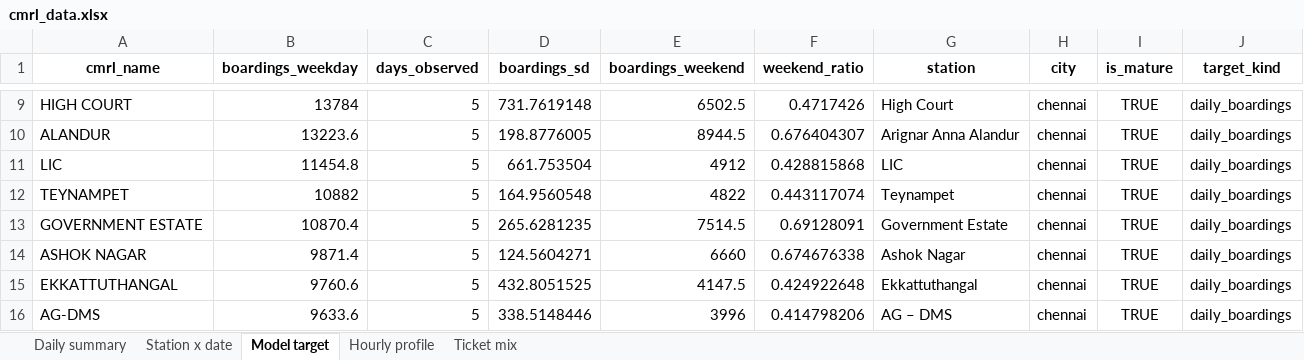
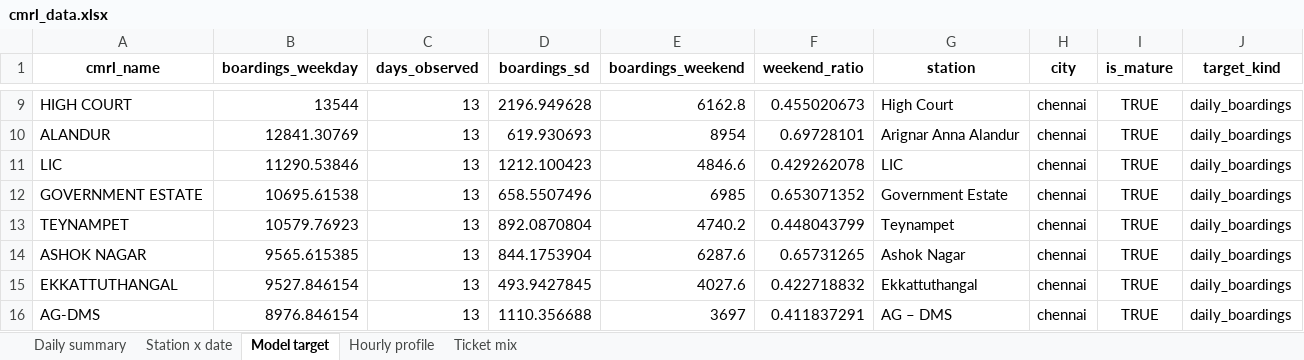
Before and after one commit to Subhash21022/MapTestRan-files, an Excel workbook: Mapathon/outputs/tables/cmrl_data.xlsx, sheet Model target, drawn as a sheet; only a part is shown, gaps mark what is left out; values as stored, in another font and other column widths than the file's, no borders; removed rows and columns are numbered as before the commit, all else as after; the diff covers the shown part only; the diff names each change by its address in the sheet, - before the commit and + after, or states it on an @@ line.

Commit message:
Update Chennai station target metrics and CMRL data (13 months) from upstream Mapathon

```diff
--- a/Mapathon/outputs/tables/cmrl_data.xlsx (sheet Model target)
+++ b/Mapathon/outputs/tables/cmrl_data.xlsx (sheet Model target)
-B9 (boardings_weekday): 13784
+B9 (boardings_weekday): 13544
-C9:C11 (days_observed): 5
+C9:C11 (days_observed): 13
-D9 (boardings_sd): 731.7619148
+D9 (boardings_sd): 2196.949628
-E9 (boardings_weekend): 6502.5
+E9 (boardings_weekend): 6162.8
-F9 (weekend_ratio): 0.4717426
+F9 (weekend_ratio): 0.455020673
-B10 (boardings_weekday): 13223.6
+B10 (boardings_weekday): 12841.30769
-D10 (boardings_sd): 198.8776005
+D10 (boardings_sd): 619.930693
-E10 (boardings_weekend): 8944.5
+E10 (boardings_weekend): 8954
-F10 (weekend_ratio): 0.676404307
+F10 (weekend_ratio): 0.69728101
-B11 (boardings_weekday): 11454.8
+B11 (boardings_weekday): 11290.53846
-D11 (boardings_sd): 661.753504
+D11 (boardings_sd): 1212.100423
-E11 (boardings_weekend): 4912
+E11 (boardings_weekend): 4846.6
-F11 (weekend_ratio): 0.428815868
+F11 (weekend_ratio): 0.429262078
-row 12: TEYNAMPET | 10882 | 5 | 164.9560548 | 4822 | 0.443117074 | Teynampet | chennai | TRUE | daily_boardings
-B12 (boardings_weekday): 10870.4
+B12 (boardings_weekday): 10695.61538
-C12 (days_observed): 5
+C12 (days_observed): 13
-D12 (boardings_sd): 265.6281235
+D12 (boardings_sd): 658.5507496
-E12 (boardings_weekend): 7514.5
+E12 (boardings_weekend): 6985
-F12 (weekend_ratio): 0.69128091
+F12 (weekend_ratio): 0.653071352
+row 13: TEYNAMPET | 10579.76923 | 13 | 892.0870804 | 4740.2 | 0.448043799 | Teynampet | chennai | TRUE | daily_boardings
-B14 (boardings_weekday): 9871.4
+B14 (boardings_weekday): 9565.615385
-C14:C16 (days_observed): 5
+C14:C16 (days_observed): 13
-D14 (boardings_sd): 124.5604271
+D14 (boardings_sd): 844.1753904
-E14 (boardings_weekend): 6660
+E14 (boardings_weekend): 6287.6
-F14 (weekend_ratio): 0.674676338
+F14 (weekend_ratio): 0.65731265
-B15 (boardings_weekday): 9760.6
+B15 (boardings_weekday): 9527.846154
-D15 (boardings_sd): 432.8051525
+D15 (boardings_sd): 493.9427845
-E15 (boardings_weekend): 4147.5
+E15 (boardings_weekend): 4027.6
-F15 (weekend_ratio): 0.424922648
+F15 (weekend_ratio): 0.422718832
-B16 (boardings_weekday): 9633.6
+B16 (boardings_weekday): 8976.846154
-D16 (boardings_sd): 338.5148446
+D16 (boardings_sd): 1110.356688
-E16 (boardings_weekend): 3996
+E16 (boardings_weekend): 3697
-F16 (weekend_ratio): 0.414798206
+F16 (weekend_ratio): 0.411837291
```
Also changed, not shown: 4 added rows, 4 removed rows and 140 edited cells elsewhere in this sheet, sheet Ticket mix, sheet Station x date, sheet Daily summary, sheet Hourly profile, 1 other file.
